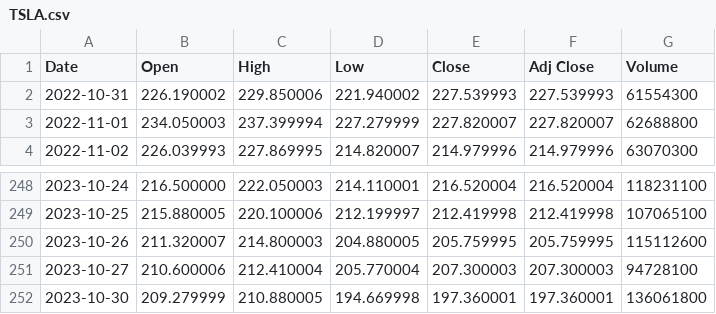
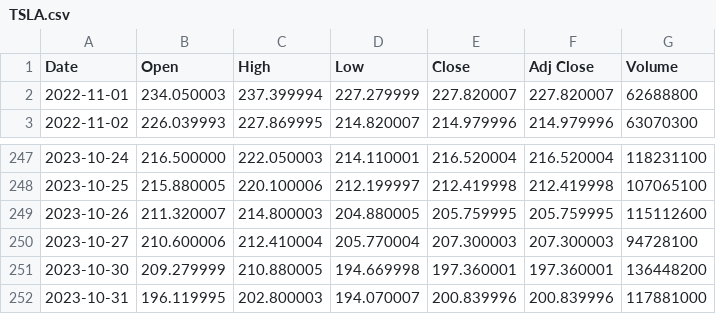
Before and after one commit to DanielSunnanaa/AI-Assignment-2, a CSV file: TSLA.csv, drawn as a sheet; only a part is shown, gaps mark what is left out.

```diff
--- a/TSLA.csv
+++ b/TSLA.csv
@@ -1,3 +1,2 @@
 Date,Open,High,Low,Close,Adj Close,Volume
-2022-10-31,226.190002,229.850006,221.940002,227.539993,227.539993,61554300
 2022-11-01,234.050003,237.399994,227.279999,227.820007,227.820007,62688800
@@ -251,2 +250,3 @@ Date,Open,High,Low,Close,Adj Close,Volume
 2023-10-27,210.600006,212.410004,205.770004,207.300003,207.300003,94728100
-2023-10-30,209.279999,210.880005,194.669998,197.360001,197.360001,136061800
+2023-10-30,209.279999,210.880005,194.669998,197.360001,197.360001,136448200
+2023-10-31,196.119995,202.800003,194.070007,200.839996,200.839996,117881000
```
Also changed, not shown: 2 other files.
